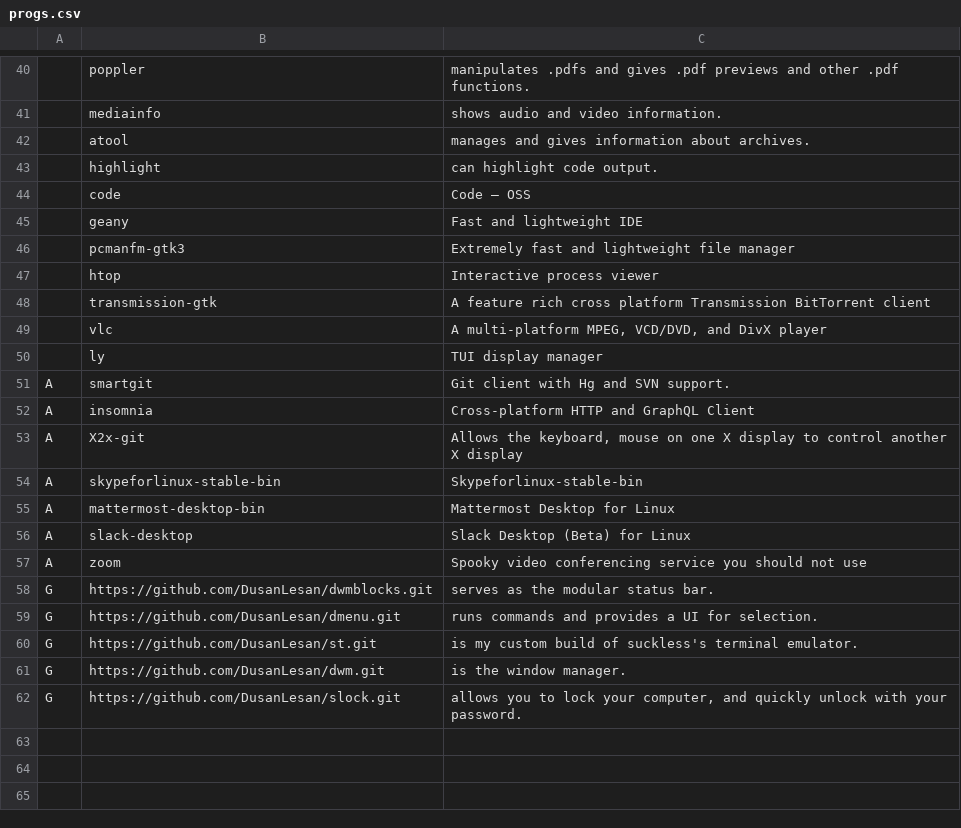
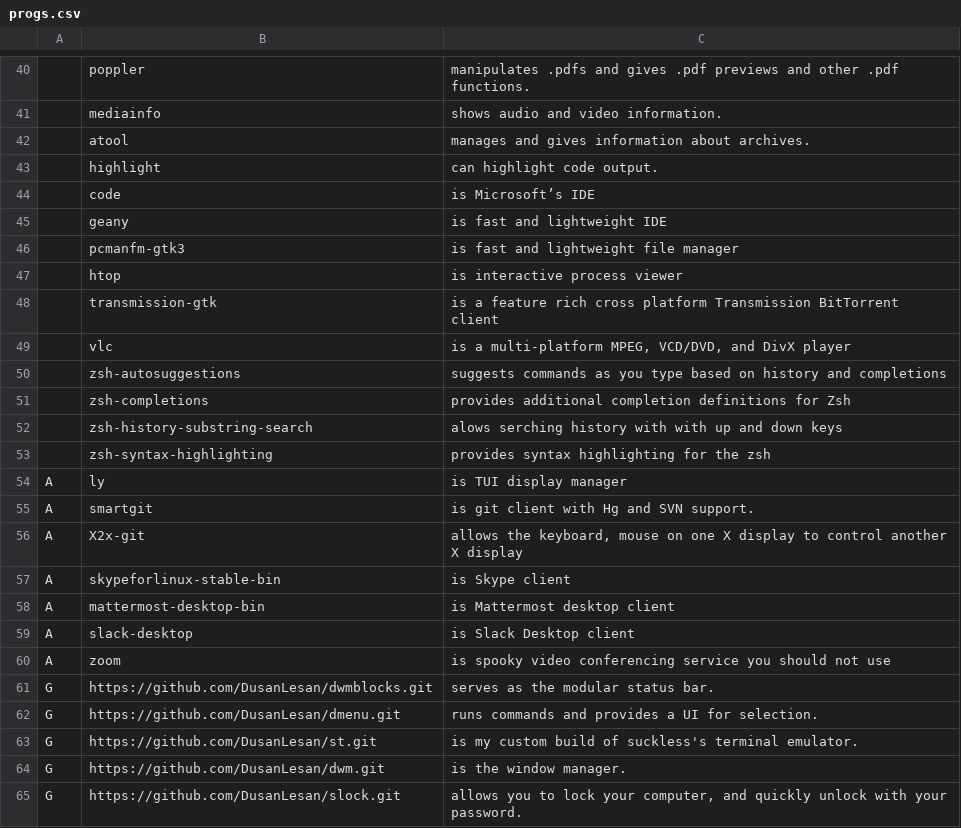
Before and after one commit to DusanLesan/abs, a CSV file: progs.csv, drawn as a sheet; only a part is shown, gaps mark what is left out; removed rows and columns are numbered as before the commit, all else as after; the diff names each change by its address in the sheet, - before the commit and + after, or states it on an @@ line.

Commit message:
update progs

```diff
--- a/progs.csv
+++ b/progs.csv
-C44: Code – OSS
+C44: is Microsoft’s IDE
-C45: Fast and lightweight IDE
+C45: is fast and lightweight IDE
-C46: Extremely fast and lightweight file manager
+C46: is fast and lightweight file manager
-C47: Interactive process viewer
+C47: is interactive process viewer
-C48: A feature rich…
+C48: is a feature rich…
-C49: A multi-platform MPEG,…
+C49: is a multi-platform MPEG,…
+row 50:  | zsh-autosuggestions | suggests commands as you type based on history and completions
+row 51:  | zsh-completions | provides additional completion definitions for Zsh
+row 52:  | zsh-history-substring-search | alows serching history with with up and down keys
+row 53:  | zsh-syntax-highlighting | provides syntax highlighting for the zsh
-A54: (empty)
+A54: A
-C54: TUI display manager
+C54: is TUI display manager
-C55: Git client with Hg and SVN support.
+C55: is git client with Hg and SVN support.
-row 52: A | insomnia | Cross-platform HTTP and GraphQL Client
-C56: Allows the keyboard,…
+C56: allows the keyboard,…
-C57: Skypeforlinux-stable-bin
+C57: is Skype client
-C58: Mattermost Desktop for Linux
+C58: is Mattermost desktop client
-C59: Slack Desktop (Beta) for Linux
+C59: is Slack Desktop client
-C60: Spooky video conferencing…
+C60: is spooky video conferencing…
```
